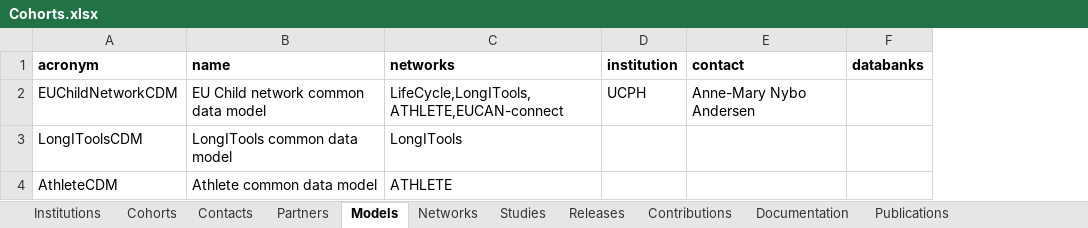
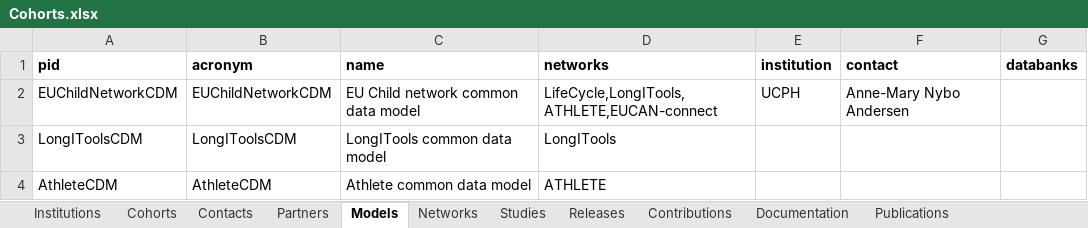
Before and after one commit to molgenis/molgenis-emx2, an Excel workbook: data/datacatalogue/Cohorts.xlsx, sheet Models, drawn as a sheet; values as stored, in another font and other column widths than the file's, no borders; the diff names each change by its address in the sheet, - before the commit and + after, or states it on an @@ line.

Commit message:
chore: merged data model changes from draft

```diff
--- a/data/datacatalogue/Cohorts.xlsx (sheet Models)
+++ b/data/datacatalogue/Cohorts.xlsx (sheet Models)
+column A (pid), rows 2-4: EUChildNetworkCDM | LongIToolsCDM | AthleteCDM
```
Also changed, not shown: sheet OntologyTerms, sheet Cohorts, sheet Networks, sheet Institutions, sheet CollectionEvents, sheet Subcohorts, 3 other files.
